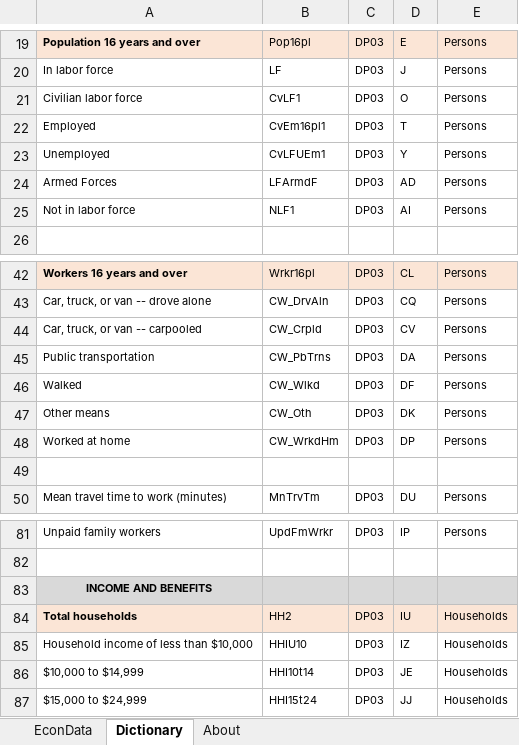
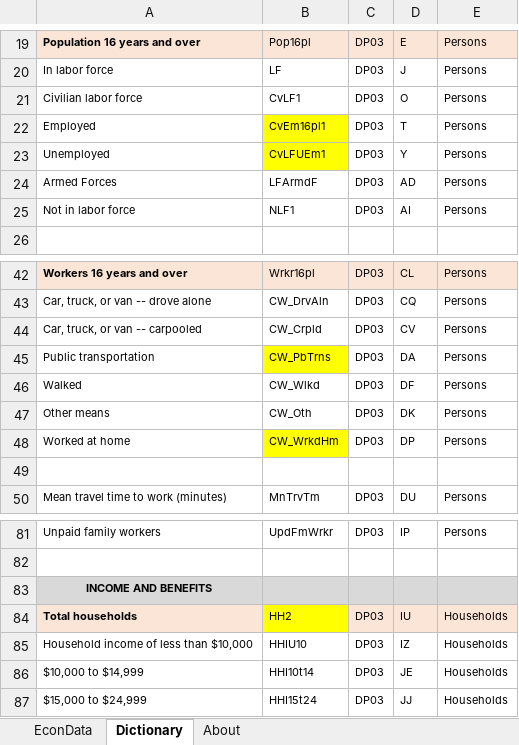
Before and after one commit to Lupercio421/STAT_790_Case_Seminar, an Excel workbook: external_datasets/econ_2017_acs5yr_puma.xlsx, sheet Dictionary, drawn as a sheet; only a part is shown, gaps mark what is left out; values as stored, in another font and other column widths than the file's, no borders; 1 other sheet too large or unreadable and not compared; the diff names each change by its address in the sheet, - before the commit and + after, or states it on an @@ line.

Commit message:
adding more NYC population datasets

```diff
--- a/external_datasets/econ_2017_acs5yr_puma.xlsx (sheet Dictionary)
+++ b/external_datasets/econ_2017_acs5yr_puma.xlsx (sheet Dictionary)
-B22:B23 fill: none
+B22:B23 fill: #FFFF00
-B45 fill: none
+B45 fill: #FFFF00
-B48 fill: none
+B48 fill: #FFFF00
-B84 fill: #FBE5D6
+B84 fill: #FFFF00
```
Also changed, not shown: 2 other files.
